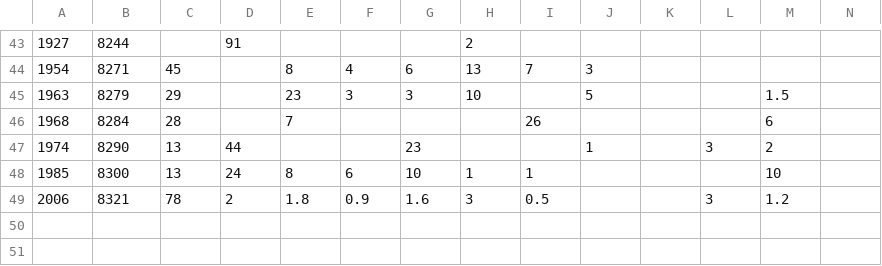
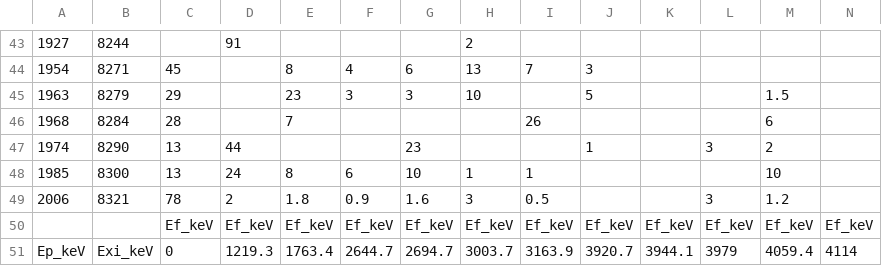
Before and after one commit to sunlijie-msu/ENSDF, a CSV file: A35/Cl35/temp/1976ME12_Resonance_Branching_Ratios.csv (was A35/Cl35/temp/1976ME12_Branching_Ratios.csv), drawn as a sheet; only a part is shown, gaps mark what is left out; rows hold the shown columns only; the diff names each change by its address in the sheet, - before the commit and + after, or states it on an @@ line.

Commit message:
Update Cl35 1976ME12 data and branching ratios
Corrected energy levels in 1976ME12.ens, added 1976ME12_Bound_Branching_Ratios.csv, and renamed 1976ME12_Branching_Ratios.csv to 1976ME12_Resonance_Branching_Ratios.csv with minor updates. These changes improve accuracy and organization of Cl35 nuclear data files.

```diff
--- a/A35/Cl35/temp/1976ME12_Branching_Ratios.csv
+++ b/A35/Cl35/temp/1976ME12_Resonance_Branching_Ratios.csv
+row 50:  |  | Ef_keV | Ef_keV | Ef_keV | Ef_keV | Ef_keV | Ef_keV | Ef_keV | Ef_keV | Ef_keV | Ef_keV | Ef_keV | Ef_keV
+row 51: Ep_keV | Exi_keV | 0 | 1219.3 | 1763.4 | 2644.7 | 2694.7 | 3003.7 | 3163.9 | 3920.7 | 3944.1 | 3979 | 4059.4 | 4114
```
Also changed, not shown: 2 other files.
